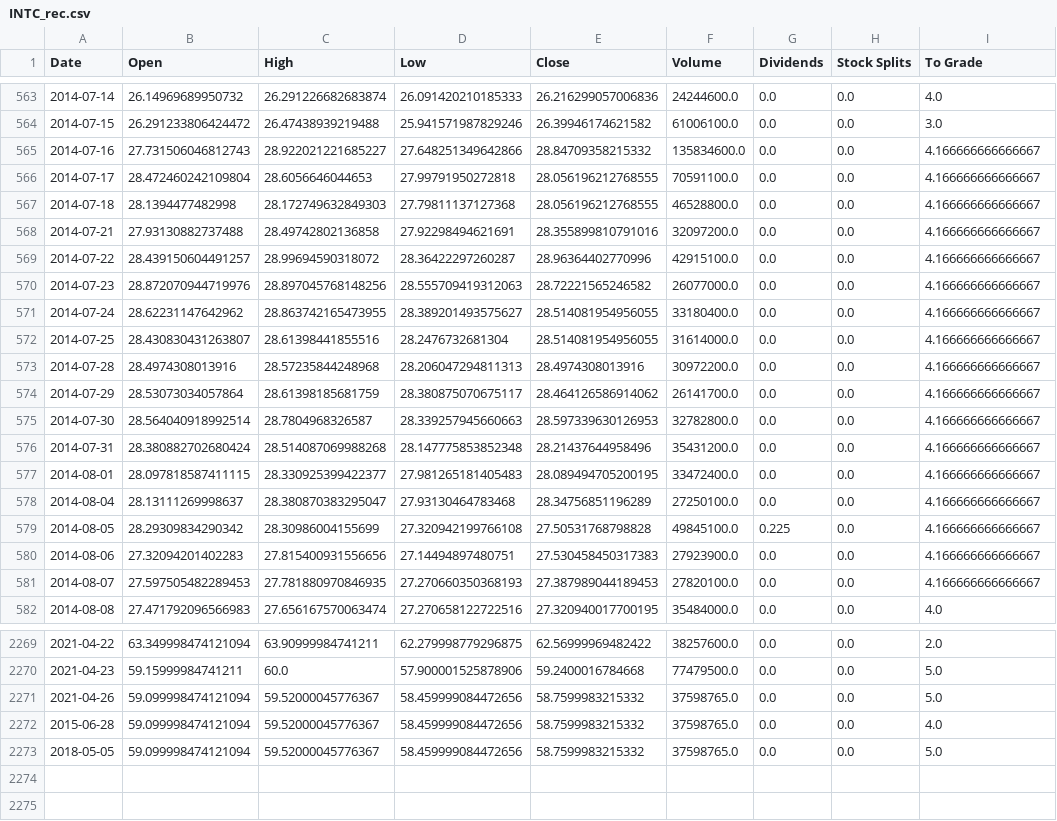
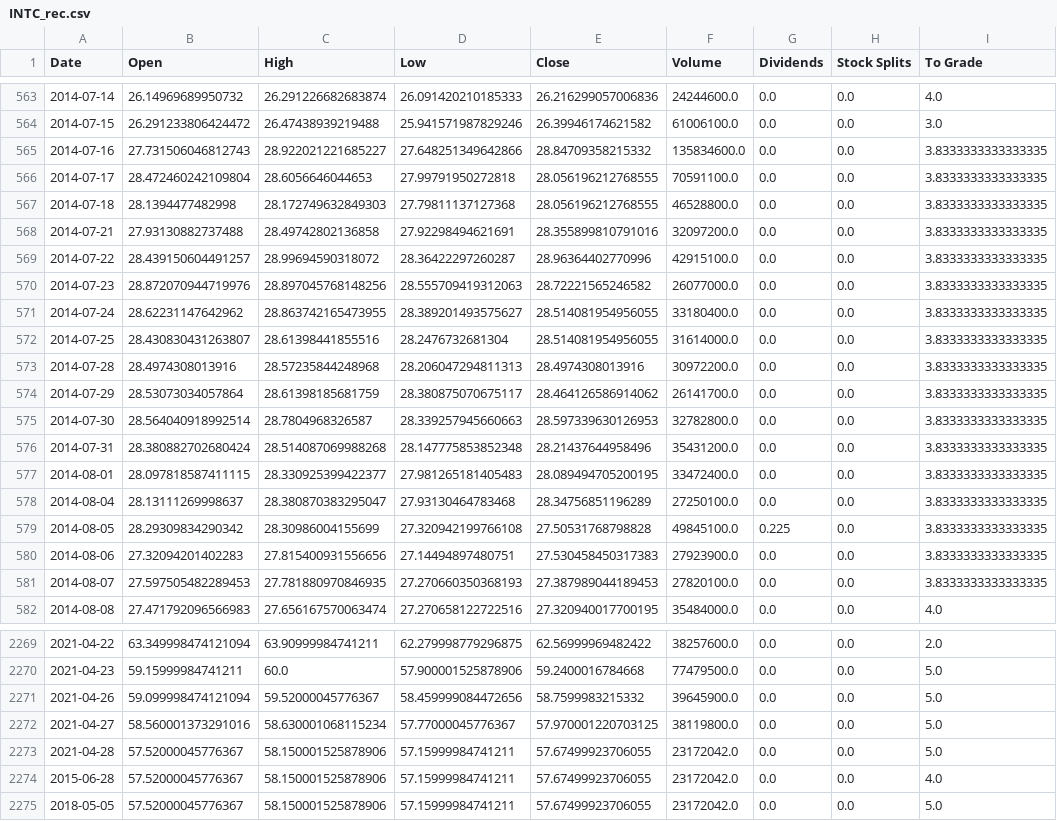
Before and after one commit to jacobmask/Stock-Predictions, a CSV file: StockCSVRecs/INTC_rec.csv, drawn as a sheet; only a part is shown, gaps mark what is left out; the diff covers the shown part only.

```diff
--- a/StockCSVRecs/INTC_rec.csv
+++ b/StockCSVRecs/INTC_rec.csv
@@ -564,19 +564,19 @@ Date,Open,High,Low,Close,Volume,Dividends,Stock Splits,To Grade
 2014-07-15,26.291233806424472,26.47438939219488,25.941571987829246,26.39946174621582,61006100.0,0.0,0.0,3.0
-2014-07-16,27.731506046812743,28.922021221685227,27.648251349642866,28.84709358215332,135834600.0,0.0,0.0,4.166666666666667
-2014-07-17,28.472460242109804,28.6056646044653,27.99791950272818,28.056196212768555,70591100.0,0.0,0.0,4.166666666666667
-2014-07-18,28.1394477482998,28.172749632849303,27.79811137127368,28.056196212768555,46528800.0,0.0,0.0,4.166666666666667
-2014-07-21,27.93130882737488,28.49742802136858,27.92298494621691,28.355899810791016,32097200.0,0.0,0.0,4.166666666666667
-2014-07-22,28.439150604491257,28.99694590318072,28.36422297260287,28.96364402770996,42915100.0,0.0,0.0,4.166666666666667
-2014-07-23,28.872070944719976,28.897045768148256,28.555709419312063,28.72221565246582,26077000.0,0.0,0.0,4.166666666666667
-2014-07-24,28.62231147642962,28.863742165473955,28.389201493575627,28.514081954956055,33180400.0,0.0,0.0,4.166666666666667
-2014-07-25,28.430830431263807,28.61398441855516,28.2476732681304,28.514081954956055,31614000.0,0.0,0.0,4.166666666666667
-2014-07-28,28.4974308013916,28.57235844248968,28.206047294811313,28.4974308013916,30972200.0,0.0,0.0,4.166666666666667
-2014-07-29,28.53073034057864,28.61398185681759,28.380875070675117,28.464126586914062,26141700.0,0.0,0.0,4.166666666666667
-2014-07-30,28.564040918992514,28.7804968326587,28.339257945660663,28.597339630126953,32782800.0,0.0,0.0,4.166666666666667
-2014-07-31,28.380882702680424,28.514087069988268,28.147775853852348,28.21437644958496,35431200.0,0.0,0.0,4.166666666666667
-2014-08-01,28.097818587411115,28.330925399422377,27.981265181405483,28.089494705200195,33472400.0,0.0,0.0,4.166666666666667
-2014-08-04,28.13111269998637,28.380870383295047,27.93130464783468,28.34756851196289,27250100.0,0.0,0.0,4.166666666666667
-2014-08-05,28.29309834290342,28.30986004155699,27.320942199766108,27.50531768798828,49845100.0,0.225,0.0,4.166666666666667
-2014-08-06,27.32094201402283,27.815400931556656,27.14494897480751,27.530458450317383,27923900.0,0.0,0.0,4.166666666666667
-2014-08-07,27.597505482289453,27.781880970846935,27.270660350368193,27.387989044189453,27820100.0,0.0,0.0,4.166666666666667
+2014-07-16,27.731506046812743,28.922021221685227,27.648251349642866,28.84709358215332,135834600.0,0.0,0.0,3.8333333333333335
+2014-07-17,28.472460242109804,28.6056646044653,27.99791950272818,28.056196212768555,70591100.0,0.0,0.0,3.8333333333333335
+2014-07-18,28.1394477482998,28.172749632849303,27.79811137127368,28.056196212768555,46528800.0,0.0,0.0,3.8333333333333335
+2014-07-21,27.93130882737488,28.49742802136858,27.92298494621691,28.355899810791016,32097200.0,0.0,0.0,3.8333333333333335
+2014-07-22,28.439150604491257,28.99694590318072,28.36422297260287,28.96364402770996,42915100.0,0.0,0.0,3.8333333333333335
+2014-07-23,28.872070944719976,28.897045768148256,28.555709419312063,28.72221565246582,26077000.0,0.0,0.0,3.8333333333333335
+2014-07-24,28.62231147642962,28.863742165473955,28.389201493575627,28.514081954956055,33180400.0,0.0,0.0,3.8333333333333335
+2014-07-25,28.430830431263807,28.61398441855516,28.2476732681304,28.514081954956055,31614000.0,0.0,0.0,3.8333333333333335
+2014-07-28,28.4974308013916,28.57235844248968,28.206047294811313,28.4974308013916,30972200.0,0.0,0.0,3.8333333333333335
+2014-07-29,28.53073034057864,28.61398185681759,28.380875070675117,28.464126586914062,26141700.0,0.0,0.0,3.8333333333333335
+2014-07-30,28.564040918992514,28.7804968326587,28.339257945660663,28.597339630126953,32782800.0,0.0,0.0,3.8333333333333335
+2014-07-31,28.380882702680424,28.514087069988268,28.147775853852348,28.21437644958496,35431200.0,0.0,0.0,3.8333333333333335
+2014-08-01,28.097818587411115,28.330925399422377,27.981265181405483,28.089494705200195,33472400.0,0.0,0.0,3.8333333333333335
+2014-08-04,28.13111269998637,28.380870383295047,27.93130464783468,28.34756851196289,27250100.0,0.0,0.0,3.8333333333333335
+2014-08-05,28.29309834290342,28.30986004155699,27.320942199766108,27.50531768798828,49845100.0,0.225,0.0,3.8333333333333335
+2014-08-06,27.32094201402283,27.815400931556656,27.14494897480751,27.530458450317383,27923900.0,0.0,0.0,3.8333333333333335
+2014-08-07,27.597505482289453,27.781880970846935,27.270660350368193,27.387989044189453,27820100.0,0.0,0.0,3.8333333333333335
 2014-08-08,27.471792096566983,27.656167570063474,27.270658122722516,27.320940017700195,35484000.0,0.0,0.0,4.0
@@ -2270,4 +2270,6 @@ Date,Open,High,Low,Close,Volume,Dividends,Stock Splits,To Grade
 2021-04-23,59.15999984741211,60.0,57.900001525878906,59.2400016784668,77479500.0,0.0,0.0,5.0
-2021-04-26,59.099998474121094,59.52000045776367,58.459999084472656,58.7599983215332,37598765.0,0.0,0.0,5.0
-2015-06-28,59.099998474121094,59.52000045776367,58.459999084472656,58.7599983215332,37598765.0,0.0,0.0,4.0
-2018-05-05,59.099998474121094,59.52000045776367,58.459999084472656,58.7599983215332,37598765.0,0.0,0.0,5.0
+2021-04-26,59.099998474121094,59.52000045776367,58.459999084472656,58.7599983215332,39645900.0,0.0,0.0,5.0
+2021-04-27,58.560001373291016,58.630001068115234,57.77000045776367,57.970001220703125,38119800.0,0.0,0.0,5.0
+2021-04-28,57.52000045776367,58.150001525878906,57.15999984741211,57.67499923706055,23172042.0,0.0,0.0,5.0
+2015-06-28,57.52000045776367,58.150001525878906,57.15999984741211,57.67499923706055,23172042.0,0.0,0.0,4.0
+2018-05-05,57.52000045776367,58.150001525878906,57.15999984741211,57.67499923706055,23172042.0,0.0,0.0,5.0
```
Also changed, not shown: 1 edited cell elsewhere in this file, StockCSVRecs/FB_rec.csv, StockCSVRecs/MSFT_rec.csv, 7 other files.
